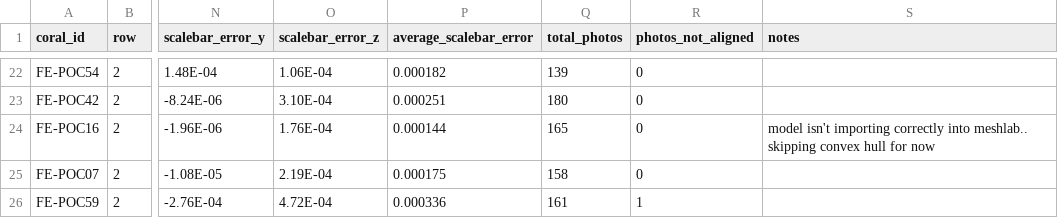
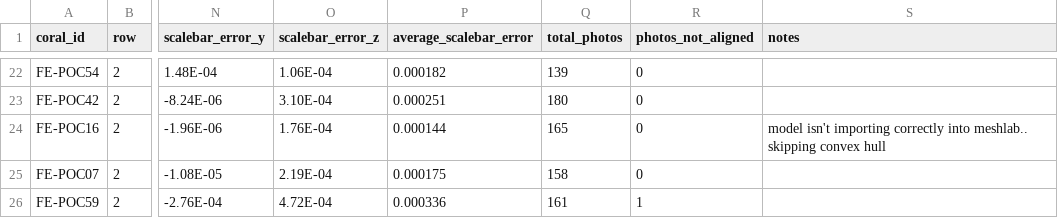
Before and after one commit to stier-lab/Stier-Coral-Morphometrics-2020, a CSV file: morphometric_data/maatea_experiment_photo_measurements_december_JC_2020_7_8.csv, drawn as a sheet; only a part is shown, gaps mark what is left out; the diff names each change by its address in the sheet, - before the commit and + after, or states it on an @@ line.

```diff
--- a/morphometric_data/maatea_experiment_photo_measurements_december_JC_2020_7_8.csv
+++ b/morphometric_data/maatea_experiment_photo_measurements_december_JC_2020_7_8.csv
-S24 (notes): …convex hull for now
+S24 (notes): …convex hull
```
Also changed, not shown: 15 other files.
